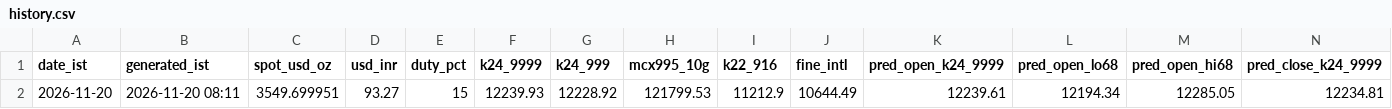
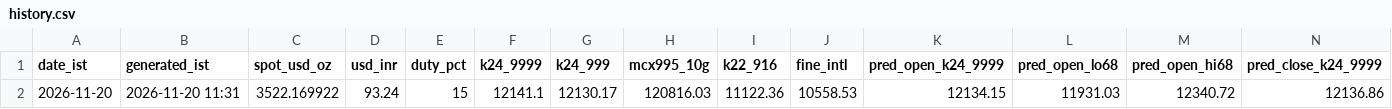
Before and after one commit to jsankr/AurumCast, a CSV file: docs/history.csv, drawn as a sheet; only a part is shown; removed rows and columns are numbered as before the commit, all else as after; rows hold the shown columns only; the diff names each change by its address in the sheet, - before the commit and + after, or states it on an @@ line.

```diff
--- a/docs/history.csv
+++ b/docs/history.csv
-row 2: 2026-11-20 | 2026-11-20 08:11 | 3549.699951 | 93.27 | 15 | 12239.93 | 12228.92 | 121799.53 | 11212.9 | 10644.49 | 12239.61 | 12194.34 | 12285.05 | 12234.81
+row 2: 2026-11-20 | 2026-11-20 11:31 | 3522.169922 | 93.24 | 15 | 12141.1 | 12130.17 | 120816.03 | 11122.36 | 10558.53 | 12134.15 | 11931.03 | 12340.72 | 12136.86
```
Also changed, not shown: 13 other files.
